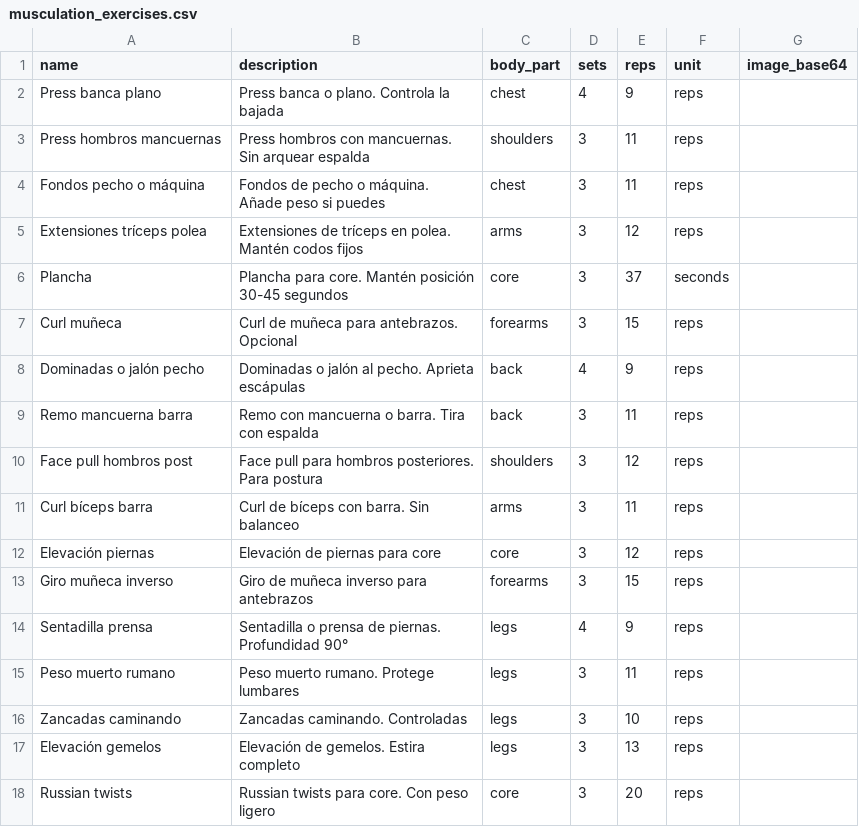
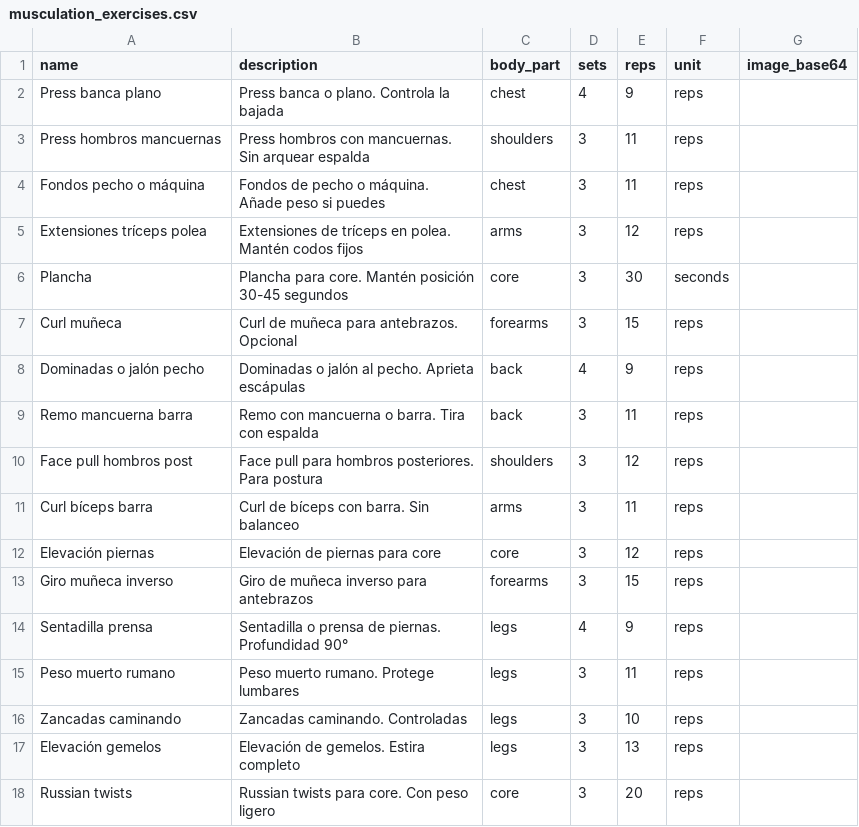
Before and after one commit to desanchezf/evolveme, a CSV file: data/musculation_exercises.csv, drawn as a sheet.

```diff
--- a/data/musculation_exercises.csv
+++ b/data/musculation_exercises.csv
@@ -5,3 +5,3 @@ Fondos pecho o máquina,Fondos de pecho o máquina. Añade peso si puedes,chest,
 Extensiones tríceps polea,Extensiones de tríceps en polea. Mantén codos fijos,arms,3,12,reps,
-Plancha,Plancha para core. Mantén posición 30-45 segundos,core,3,37,seconds,
+Plancha,Plancha para core. Mantén posición 30-45 segundos,core,3,30,seconds,
 Curl muñeca,Curl de muñeca para antebrazos. Opcional,forearms,3,15,reps,
```
Also changed, not shown: data/products.csv, data/trainning_session.csv.
